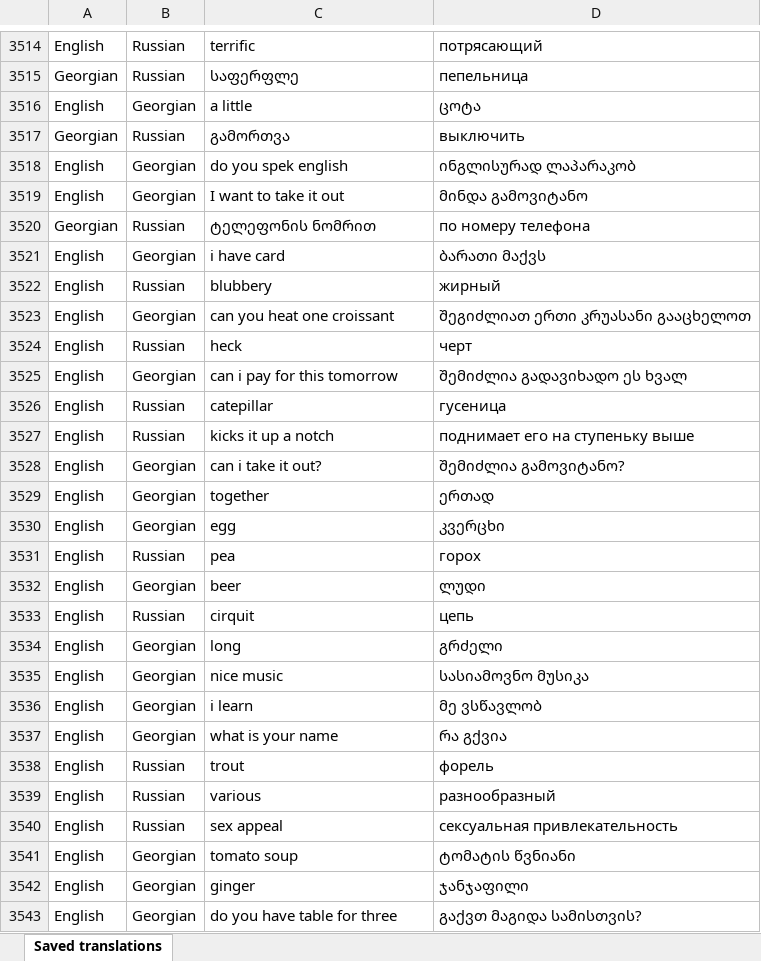
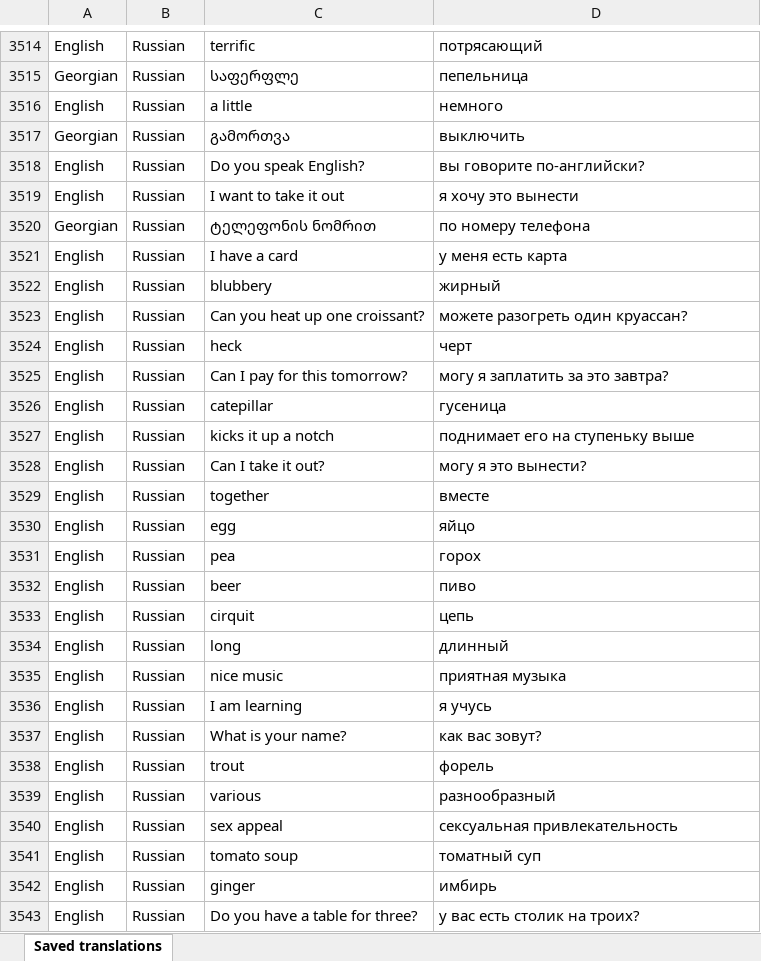
Before and after one commit to chekovevg/new_words_learn_app, an Excel workbook: data/source/Saved translations.xlsx, sheet Saved translations, drawn as a sheet; only a part is shown, gaps mark what is left out; values as stored, in another font and other column widths than the file's, no borders; removed rows and columns are numbered as before the commit, all else as after; the diff covers the shown part only; the diff names each change by its address in the sheet, - before the commit and + after, or states it on an @@ line.

Commit message:
Enforce Russian vocabulary translations

```diff
--- a/data/source/Saved translations.xlsx (sheet Saved translations)
+++ b/data/source/Saved translations.xlsx (sheet Saved translations)
-B3516: Georgian
+B3516: Russian
-D3516: ცოტა
+D3516: немного
-row 3518: English | Georgian | do you spek english | ინგლისურად ლაპარაკობ
+row 3518: English | Russian | Do you speak English? | вы говорите по-английски?
-B3519: Georgian
+B3519: Russian
-D3519: მინდა გამოვიტანო
+D3519: я хочу это вынести
-row 3521: English | Georgian | i have card | ბარათი მაქვს
+row 3521: English | Russian | I have a card | у меня есть карта
-row 3523: English | Georgian | can you heat one croissant | შეგიძლიათ ერთი კრუასანი გააცხელოთ
+row 3523: English | Russian | Can you heat up one croissant? | можете разогреть один круассан?
-row 3525: English | Georgian | can i pay for this tomorrow | შემიძლია გადავიხადო ეს ხვალ
+row 3525: English | Russian | Can I pay for this tomorrow? | могу я заплатить за это завтра?
-row 3528: English | Georgian | can i take it out? | შემიძლია გამოვიტანო?
+row 3528: English | Russian | Can I take it out? | могу я это вынести?
-B3529:B3530: Georgian
+B3529:B3530: Russian
-D3529: ერთად
+D3529: вместе
-D3530: კვერცხი
+D3530: яйцо
-B3532: Georgian
+B3532: Russian
-D3532: ლუდი
+D3532: пиво
-B3534:B3535: Georgian
+B3534:B3535: Russian
-D3534: გრძელი
+D3534: длинный
-D3535: სასიამოვნო მუსიკა
+D3535: приятная музыка
-row 3536: English | Georgian | i learn | მე ვსწავლობ
-row 3537: English | Georgian | what is your name | რა გქვია
+row 3536: English | Russian | I am learning | я учусь
+row 3537: English | Russian | What is your name? | как вас зовут?
-B3541:B3542: Georgian
+B3541:B3542: Russian
-D3541: ტომატის წვნიანი
+D3541: томатный суп
-D3542: ჯანჯაფილი
+D3542: имбирь
-row 3543: English | Georgian | do you have table for three | გაქვთ მაგიდა სამისთვის?
+row 3543: English | Russian | Do you have a table for three? | у вас есть столик на троих?
```
Also changed, not shown: 22 added rows, 22 removed rows and 83 edited cells elsewhere in this sheet, 9 other files.
